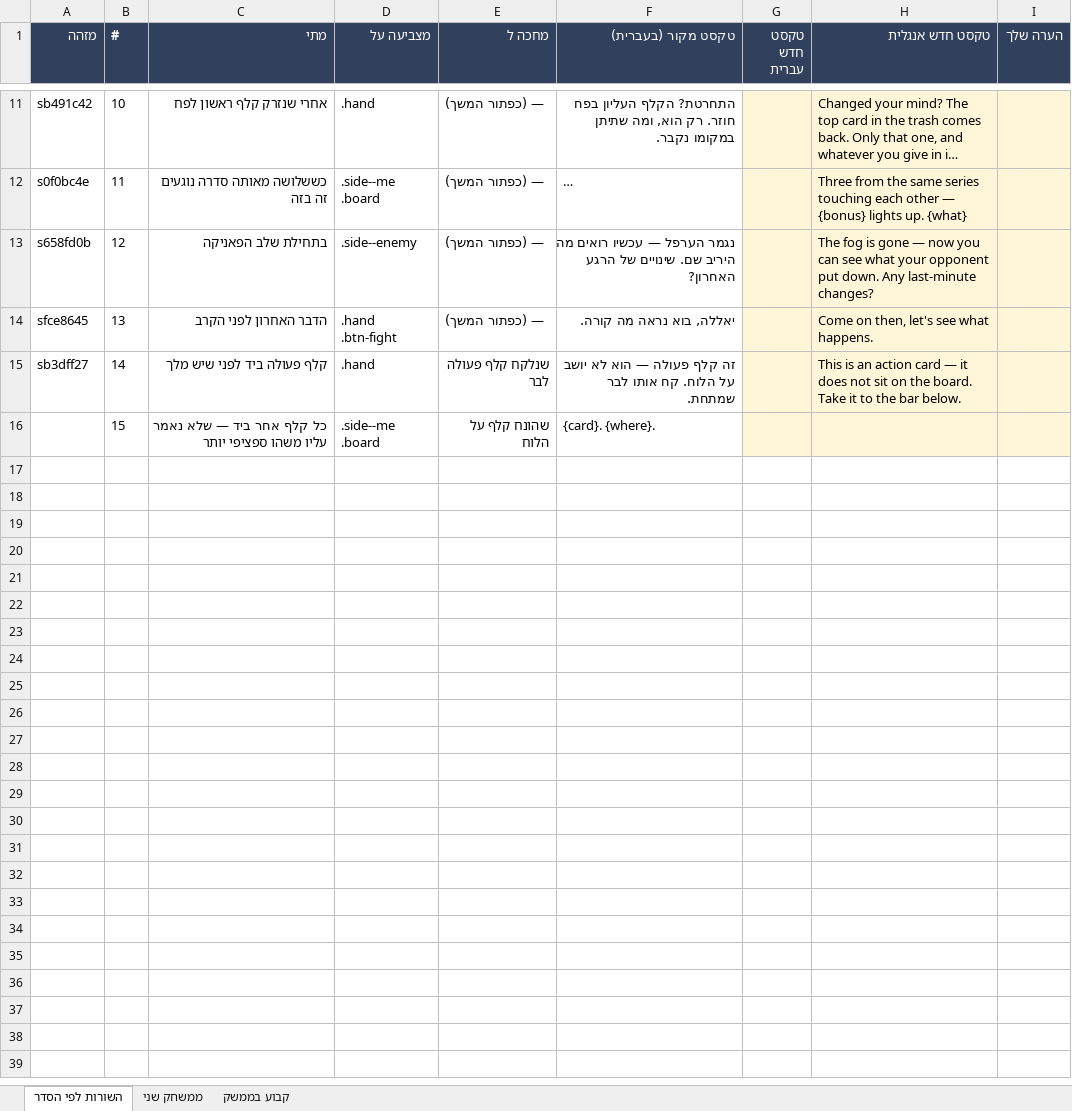
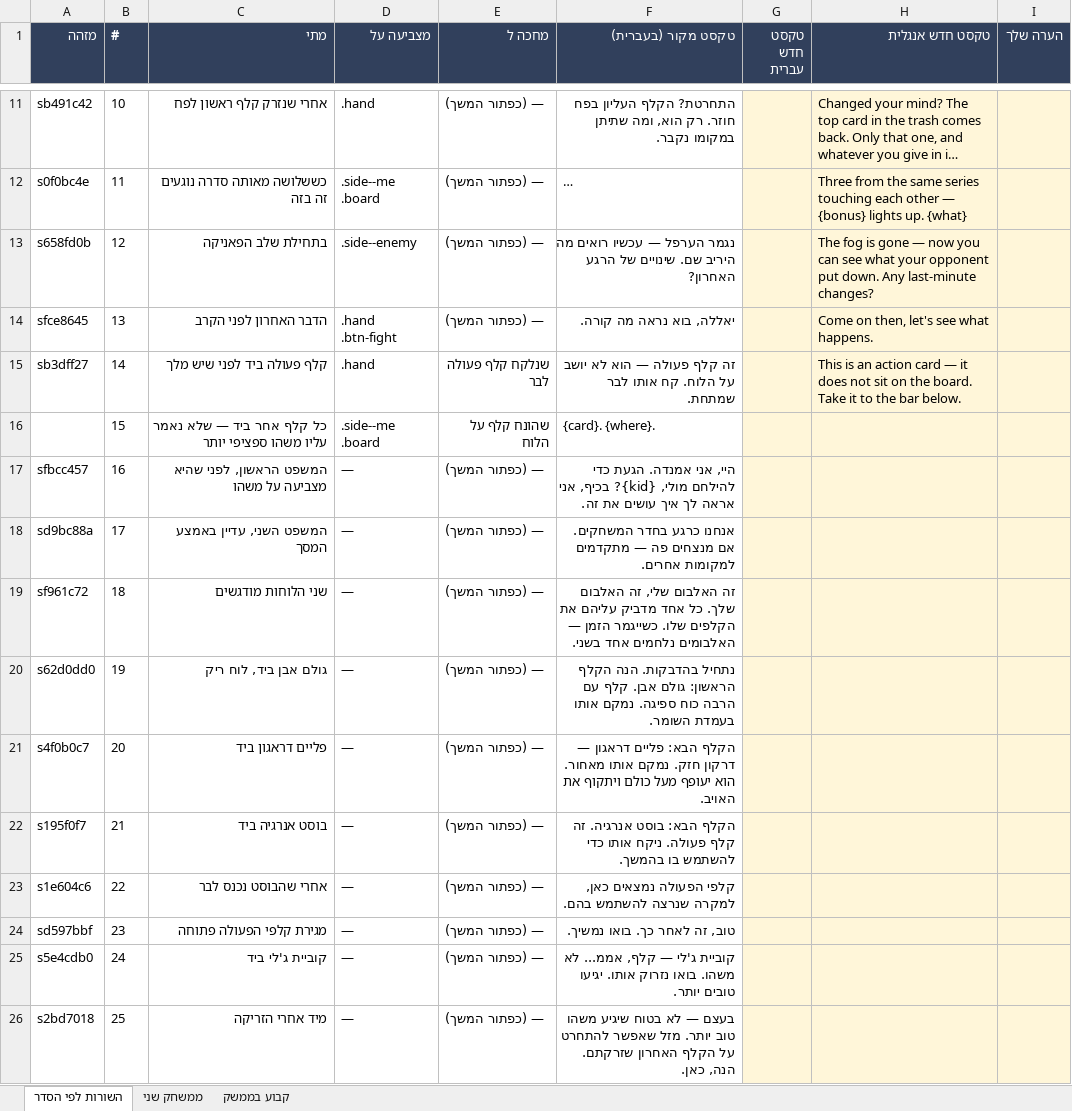
Before and after one commit to UncleOr/amanda, an Excel workbook: docs/TUTORIAL.xlsx, sheet השורות לפי הסדר, drawn as a sheet; only a part is shown, gaps mark what is left out; long unchanged cells end in …; values as stored, in another font and other column widths than the file's, no borders; the diff covers the shown part only; the diff names each change by its address in the sheet, - before the commit and + after, or states it on an @@ line.

```diff
--- a/docs/TUTORIAL.xlsx (sheet השורות לפי הסדר)
+++ b/docs/TUTORIAL.xlsx (sheet השורות לפי הסדר)
+row 17: sfbcc457 | 16 | המשפט הראשון, לפני שהיא מצביעה על משהו | — | — (כפתור המשך) | היי, אני אמנדה. הגעת כדי להילחם מולי, {kid}? בכיף, אני אראה לך איך עושים את זה.
+row 18: sd9bc88a | 17 | המשפט השני, עדיין באמצע המסך | — | — (כפתור המשך) | אנחנו כרגע בחדר המשחקים. אם מנצחים פה — מתקדמים למקומות אחרים.
+row 19: sf961c72 | 18 | שני הלוחות מודגשים | — | — (כפתור המשך) | זה האלבום שלי, זה האלבום שלך. כל אחד מדביק עליהם את הקלפים שלו. כשייגמר הזמן — האלבומים נלחמים אחד בשני.
+row 20: s62d0dd0 | 19 | גולם אבן ביד, לוח ריק | — | — (כפתור המשך) | נתחיל בהדבקות. הנה הקלף הראשון: גולם אבן. קלף עם הרבה כוח ספיגה. נמקם אותו בעמדת השומר.
+row 21: s4f0b0c7 | 20 | פליים דראגון ביד | — | — (כפתור המשך) | הקלף הבא: פליים דראגון — דרקון חזק. נמקם אותו מאחור. הוא יעופף מעל כולם ויתקוף את האויב.
+row 22: s195f0f7 | 21 | בוסט אנרגיה ביד | — | — (כפתור המשך) | הקלף הבא: בוסט אנרגיה. זה קלף פעולה. ניקח אותו כדי להשתמש בו בהמשך.
+row 23: s1e604c6 | 22 | אחרי שהבוסט נכנס לבר | — | — (כפתור המשך) | קלפי הפעולה נמצאים כאן, למקרה שנרצה להשתמש בהם.
+row 24: sd597bbf | 23 | מגירת קלפי הפעולה פתוחה | — | — (כפתור המשך) | טוב, זה לאחר כך. בואו נמשיך.
+row 25: s5e4cdb0 | 24 | קוביית ג'לי ביד | — | — (כפתור המשך) | קוביית ג'לי — קלף, אממ... לא משהו. בואו נזרוק אותו. יגיעו טובים יותר.
+row 26: s2bd7018 | 25 | מיד אחרי הזריקה | — | — (כפתור המשך) | בעצם — לא בטוח שיגיע משהו טוב יותר. מזל שאפשר להתחרט על הקלף האחרון שזרקתם. הנה, כאן.
```
Also changed, not shown: 27 added rows elsewhere in this sheet, sheet ממשחק שני, sheet קבוע בממשק, 22 other files.
